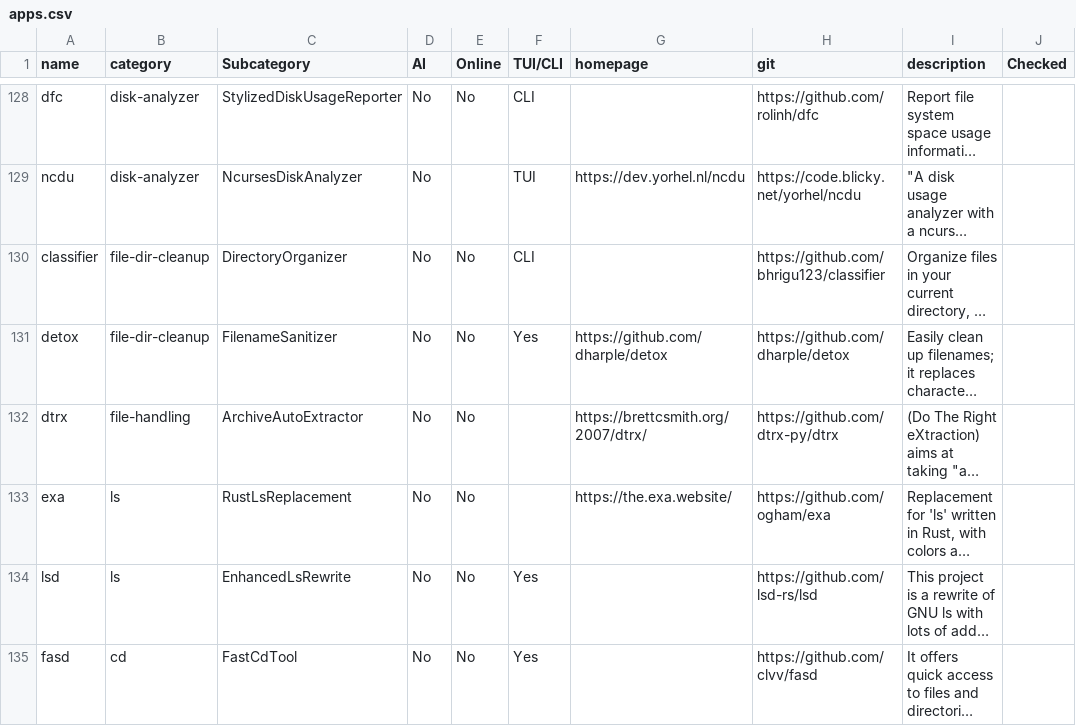
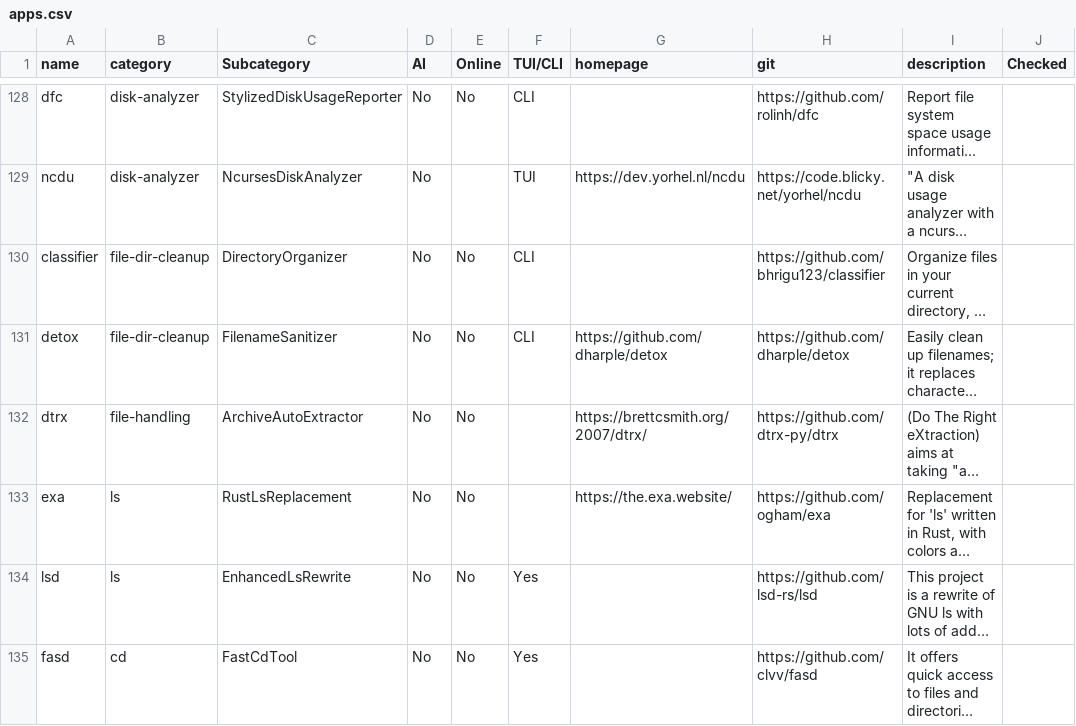
Before and after one commit to yaaseminyavuz/awesome-cli-apps-in-a-csv, a CSV file: apps.csv, drawn as a sheet; only a part is shown, gaps mark what is left out; long unchanged cells end in …; the diff names each change by its address in the sheet, - before the commit and + after, or states it on an @@ line.

Commit message:
Auto-update: updated AI, Online, TUI/CLI, Subcategory for 'detox'

```diff
--- a/apps.csv
+++ b/apps.csv
-F131 (TUI/CLI): Yes
+F131 (TUI/CLI): CLI
```
